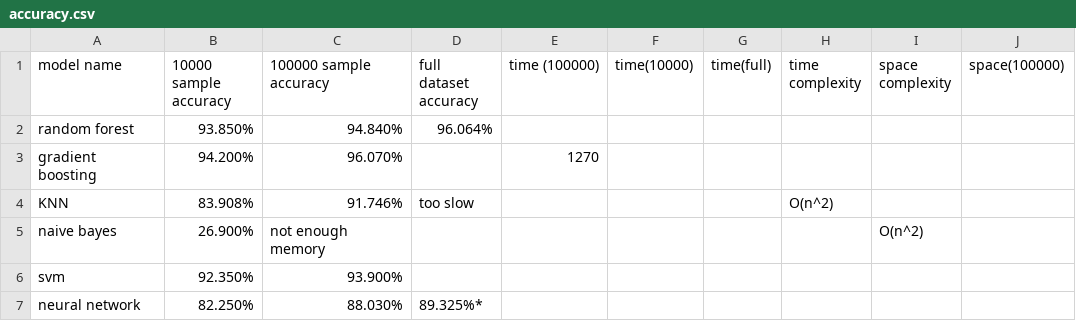
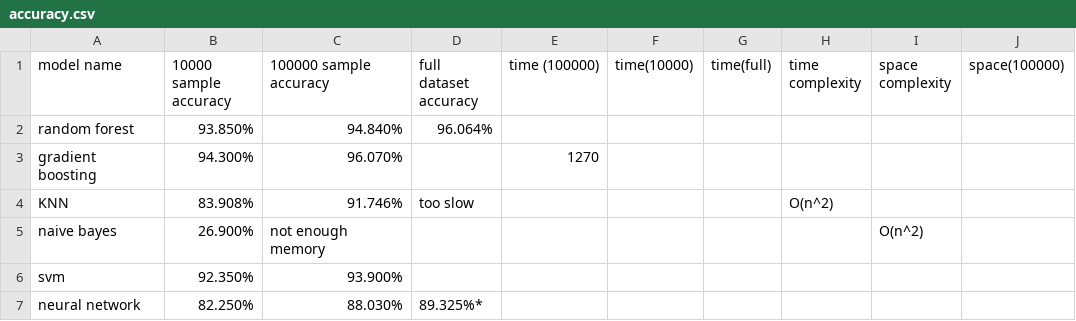
Before and after one commit to Shing-gor/classification-cybersecurity, a CSV file: accuracy.csv, drawn as a sheet.

Commit message:
Update accuracy.csv

```diff
--- a/accuracy.csv
+++ b/accuracy.csv
@@ -2,3 +2,3 @@ model name, 10000 sample accuracy, 100000 sample accuracy, full dataset accuracy
 random forest, 93.850%, 94.840%,96.064%,,,,,,
-gradient boosting, 94.200%, 96.070%,,1270,,,,,
+gradient boosting, 94.300%, 96.070%,,1270,,,,,
 KNN,83.908%,91.746%, too slow,,,,O(n^2),,
```
